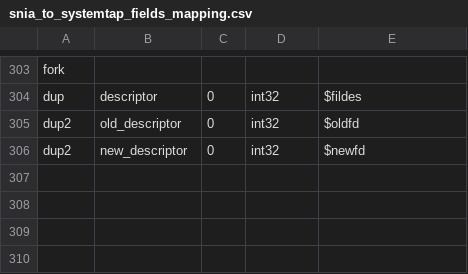
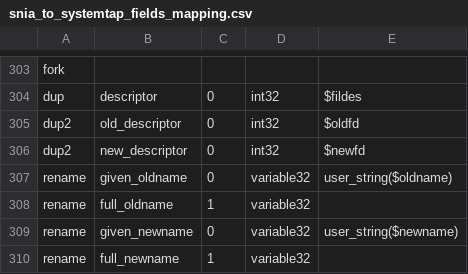
Before and after one commit to SNIA/reanimator-replayer, a CSV file: converters/tables/snia_to_systemtap_fields_mapping.csv, drawn as a sheet; only a part is shown, gaps mark what is left out.

Commit message:
adding rename syscall to the table of the converter

```diff
--- a/converters/tables/snia_to_systemtap_fields_mapping.csv
+++ b/converters/tables/snia_to_systemtap_fields_mapping.csv
@@ -306 +306,5 @@ dup2	old_descriptor	0	int32	$oldfd
 dup2	new_descriptor	0	int32	$newfd
+rename	given_oldname	0	variable32	user_string($oldname)
+rename	full_oldname	1	variable32	""
+rename	given_newname	0	variable32	user_string($newname)
+rename	full_newname	1	variable32	""
```
